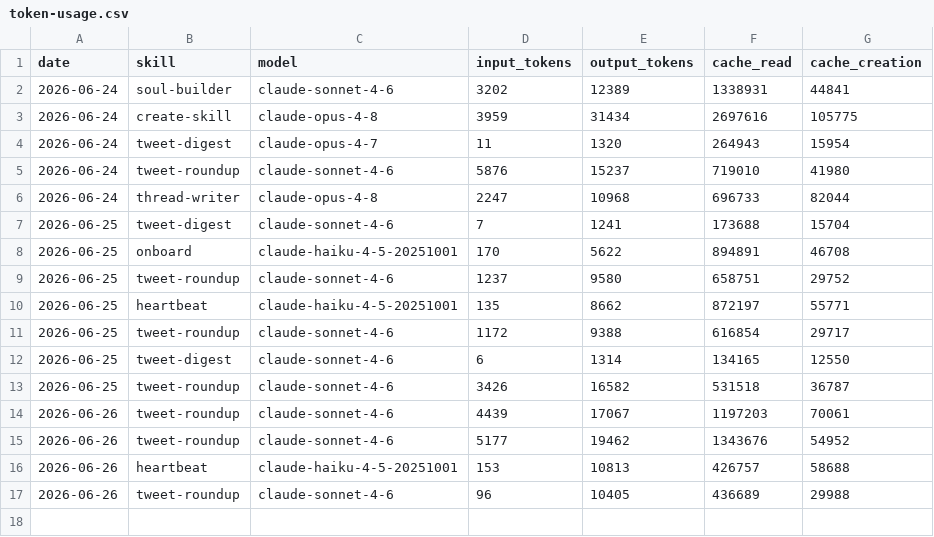
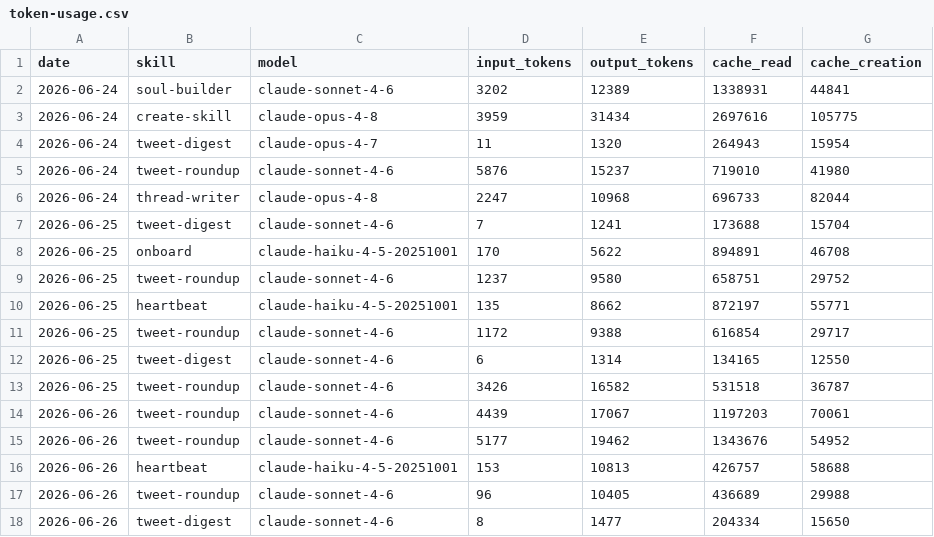
Before and after one commit to 0xPetra/petragent, a CSV file: memory/token-usage.csv, drawn as a sheet.

Commit message:
chore(tweet-digest): auto-commit 2026-06-26

```diff
--- a/memory/token-usage.csv
+++ b/memory/token-usage.csv
@@ -17 +17,2 @@ date,skill,model,input_tokens,output_tokens,cache_read,cache_creation
 2026-06-26,tweet-roundup,claude-sonnet-4-6,96,10405,436689,29988
+2026-06-26,tweet-digest,claude-sonnet-4-6,8,1477,204334,15650
```
Also changed, not shown: 5 other files.
